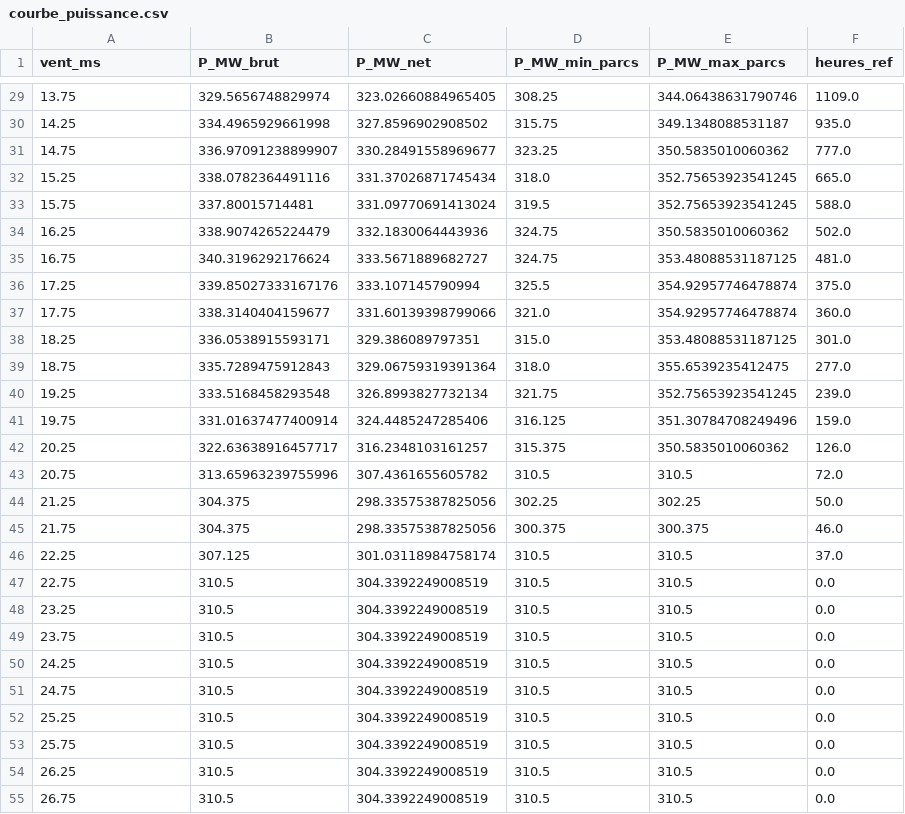
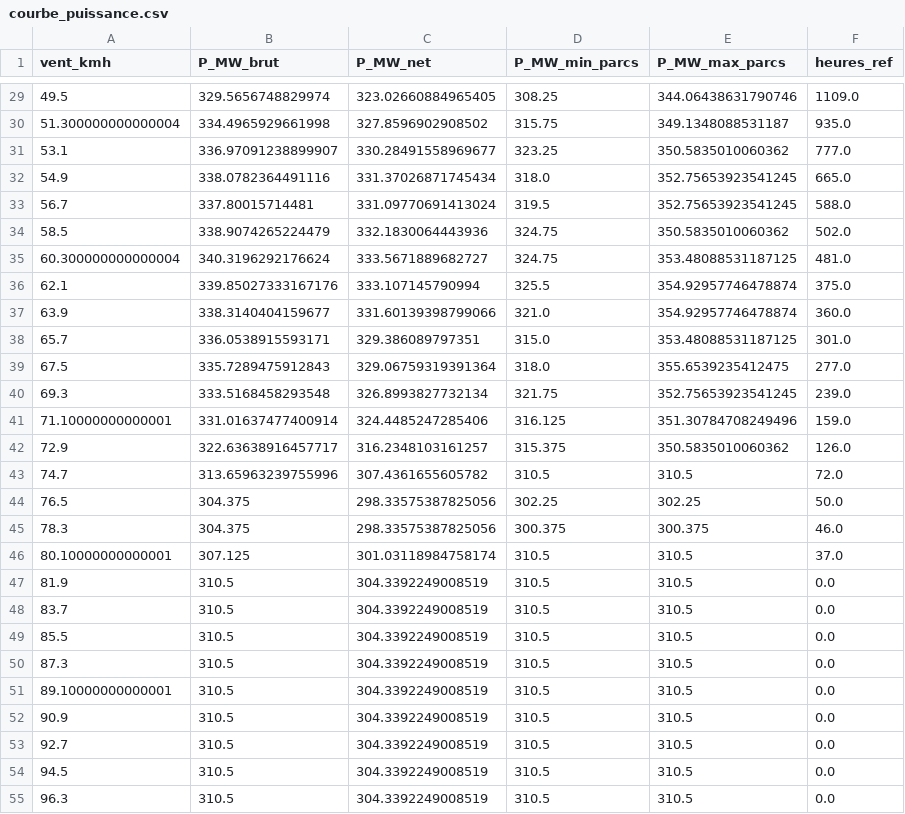
Before and after one commit to Ake55/BRE12_OH, a CSV file: sortie_site/courbe_puissance.csv, drawn as a sheet; only a part is shown, gaps mark what is left out; the diff covers the shown part only.

```diff
--- a/sortie_site/courbe_puissance.csv
+++ b/sortie_site/courbe_puissance.csv
@@ -1 +1 @@
-vent_ms,P_MW_brut,P_MW_net,P_MW_min_parcs,P_MW_max_parcs,heures_ref
+vent_kmh,P_MW_brut,P_MW_net,P_MW_min_parcs,P_MW_max_parcs,heures_ref
@@ -29,27 +29,27 @@ vent_ms,P_MW_brut,P_MW_net,P_MW_min_parcs,P_MW_max_parcs,heures_ref
-13.75,329.5656748829974,323.02660884965405,308.25,344.06438631790746,1109.0
-14.25,334.4965929661998,327.8596902908502,315.75,349.1348088531187,935.0
-14.75,336.97091238899907,330.28491558969677,323.25,350.5835010060362,777.0
-15.25,338.0782364491116,331.37026871745434,318.0,352.75653923541245,665.0
-15.75,337.80015714481,331.09770691413024,319.5,352.75653923541245,588.0
-16.25,338.9074265224479,332.1830064443936,324.75,350.5835010060362,502.0
-16.75,340.3196292176624,333.5671889682727,324.75,353.48088531187125,481.0
-17.25,339.85027333167176,333.107145790994,325.5,354.92957746478874,375.0
-17.75,338.3140404159677,331.60139398799066,321.0,354.92957746478874,360.0
-18.25,336.0538915593171,329.386089797351,315.0,353.48088531187125,301.0
-18.75,335.7289475912843,329.06759319391364,318.0,355.6539235412475,277.0
-19.25,333.5168458293548,326.8993827732134,321.75,352.75653923541245,239.0
-19.75,331.01637477400914,324.4485247285406,316.125,351.30784708249496,159.0
-20.25,322.63638916457717,316.2348103161257,315.375,350.5835010060362,126.0
-20.75,313.65963239755996,307.4361655605782,310.5,310.5,72.0
-21.25,304.375,298.33575387825056,302.25,302.25,50.0
-21.75,304.375,298.33575387825056,300.375,300.375,46.0
-22.25,307.125,301.03118984758174,310.5,310.5,37.0
-22.75,310.5,304.3392249008519,310.5,310.5,0.0
-23.25,310.5,304.3392249008519,310.5,310.5,0.0
-23.75,310.5,304.3392249008519,310.5,310.5,0.0
-24.25,310.5,304.3392249008519,310.5,310.5,0.0
-24.75,310.5,304.3392249008519,310.5,310.5,0.0
-25.25,310.5,304.3392249008519,310.5,310.5,0.0
-25.75,310.5,304.3392249008519,310.5,310.5,0.0
-26.25,310.5,304.3392249008519,310.5,310.5,0.0
-26.75,310.5,304.3392249008519,310.5,310.5,0.0
+49.5,329.5656748829974,323.02660884965405,308.25,344.06438631790746,1109.0
+51.300000000000004,334.4965929661998,327.8596902908502,315.75,349.1348088531187,935.0
+53.1,336.97091238899907,330.28491558969677,323.25,350.5835010060362,777.0
+54.9,338.0782364491116,331.37026871745434,318.0,352.75653923541245,665.0
+56.7,337.80015714481,331.09770691413024,319.5,352.75653923541245,588.0
+58.5,338.9074265224479,332.1830064443936,324.75,350.5835010060362,502.0
+60.300000000000004,340.3196292176624,333.5671889682727,324.75,353.48088531187125,481.0
+62.1,339.85027333167176,333.107145790994,325.5,354.92957746478874,375.0
+63.9,338.3140404159677,331.60139398799066,321.0,354.92957746478874,360.0
+65.7,336.0538915593171,329.386089797351,315.0,353.48088531187125,301.0
+67.5,335.7289475912843,329.06759319391364,318.0,355.6539235412475,277.0
+69.3,333.5168458293548,326.8993827732134,321.75,352.75653923541245,239.0
+71.10000000000001,331.01637477400914,324.4485247285406,316.125,351.30784708249496,159.0
+72.9,322.63638916457717,316.2348103161257,315.375,350.5835010060362,126.0
+74.7,313.65963239755996,307.4361655605782,310.5,310.5,72.0
+76.5,304.375,298.33575387825056,302.25,302.25,50.0
+78.3,304.375,298.33575387825056,300.375,300.375,46.0
+80.10000000000001,307.125,301.03118984758174,310.5,310.5,37.0
+81.9,310.5,304.3392249008519,310.5,310.5,0.0
+83.7,310.5,304.3392249008519,310.5,310.5,0.0
+85.5,310.5,304.3392249008519,310.5,310.5,0.0
+87.3,310.5,304.3392249008519,310.5,310.5,0.0
+89.10000000000001,310.5,304.3392249008519,310.5,310.5,0.0
+90.9,310.5,304.3392249008519,310.5,310.5,0.0
+92.7,310.5,304.3392249008519,310.5,310.5,0.0
+94.5,310.5,304.3392249008519,310.5,310.5,0.0
+96.3,310.5,304.3392249008519,310.5,310.5,0.0
```
Also changed, not shown: 33 edited cells elsewhere in this file, 5 other files.
